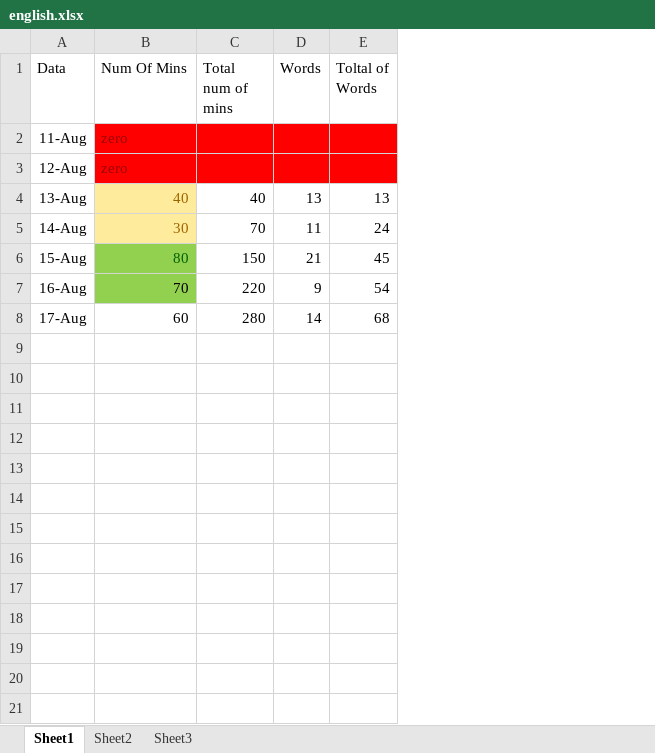
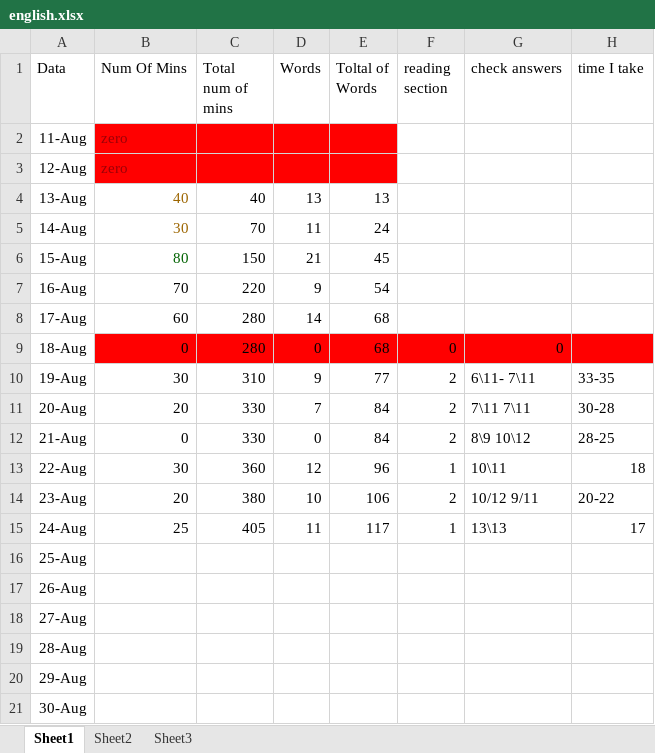
Before and after one commit to abdoMagdy789/newRep, an Excel workbook: english.xlsx, sheet Sheet1, drawn as a sheet; values as stored, in another font and other column widths than the file's, no borders; the diff names each change by its address in the sheet, - before the commit and + after, or states it on an @@ line.

Commit message:
english

```diff
--- a/english.xlsx (sheet Sheet1)
+++ b/english.xlsx (sheet Sheet1)
+column F (reading section), empty
+column G (check answers), empty
+column H (time I take), empty
-B4:B5 fill: #FFEB9C
+B4:B5 fill: none
-B6:B7 fill: #92D050
+B6:B7 fill: none
+row 9: 18-Aug | 0 | 280 | 0 | 68 | 0 | 0
+row 10: 19-Aug | 30 | 310 | 9 | 77 | 2 | 6\11- 7\11 | 33-35
+row 11: 20-Aug | 20 | 330 | 7 | 84 | 2 | 7\11 7\11 | 30-28
+row 12: 21-Aug | 0 | 330 | 0 | 84 | 2 | 8\9 10\12 | 28-25
+row 13: 22-Aug | 30 | 360 | 12 | 96 | 1 | 10\11 | 18
+row 14: 23-Aug | 20 | 380 | 10 | 106 | 2 | 10/12 9/11 | 20-22
+row 15: 24-Aug | 25 | 405 | 11 | 117 | 1 | 13\13 | 17
+row 16: 25-Aug
+row 17: 26-Aug
+row 18: 27-Aug
+row 19: 28-Aug
+row 20: 29-Aug
+row 21: 30-Aug
```
Also changed, not shown: 1 other file.
